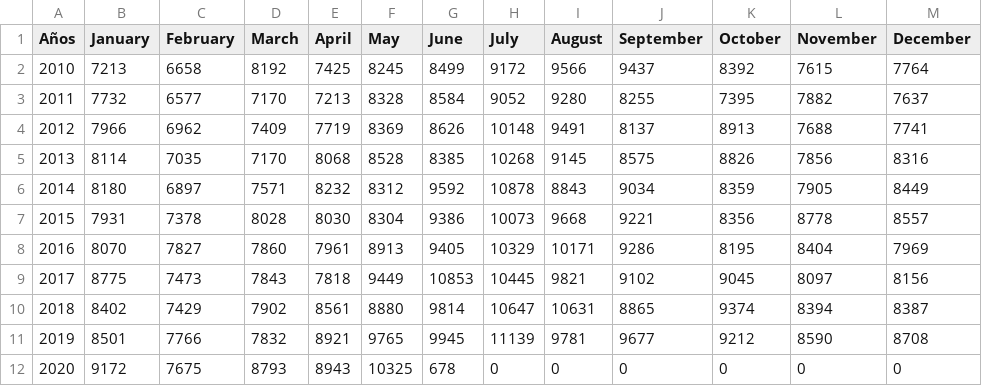
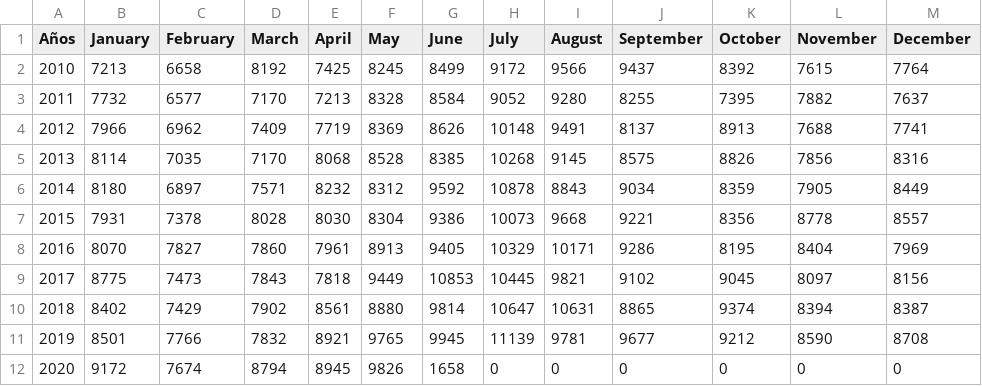
Before and after one commit to rodrigorm93/Datos-Chile, a CSV file: Total-Defunciones 2010-2020/total_fallecimientos_mes.csv, drawn as a sheet.

Commit message:
act

```diff
--- a/Total-Defunciones 2010-2020/total_fallecimientos_mes.csv
+++ b/Total-Defunciones 2010-2020/total_fallecimientos_mes.csv
@@ -11,2 +11,2 @@ Años,January,February,March,April,May,June,July,August,September,October,Novemb
 2019,8501,7766,7832,8921,9765,9945,11139,9781,9677,9212,8590,8708
-2020,9172,7675,8793,8943,10325,678,0,0,0,0,0,0
+2020,9172,7674,8794,8945,9826,1658,0,0,0,0,0,0
```
